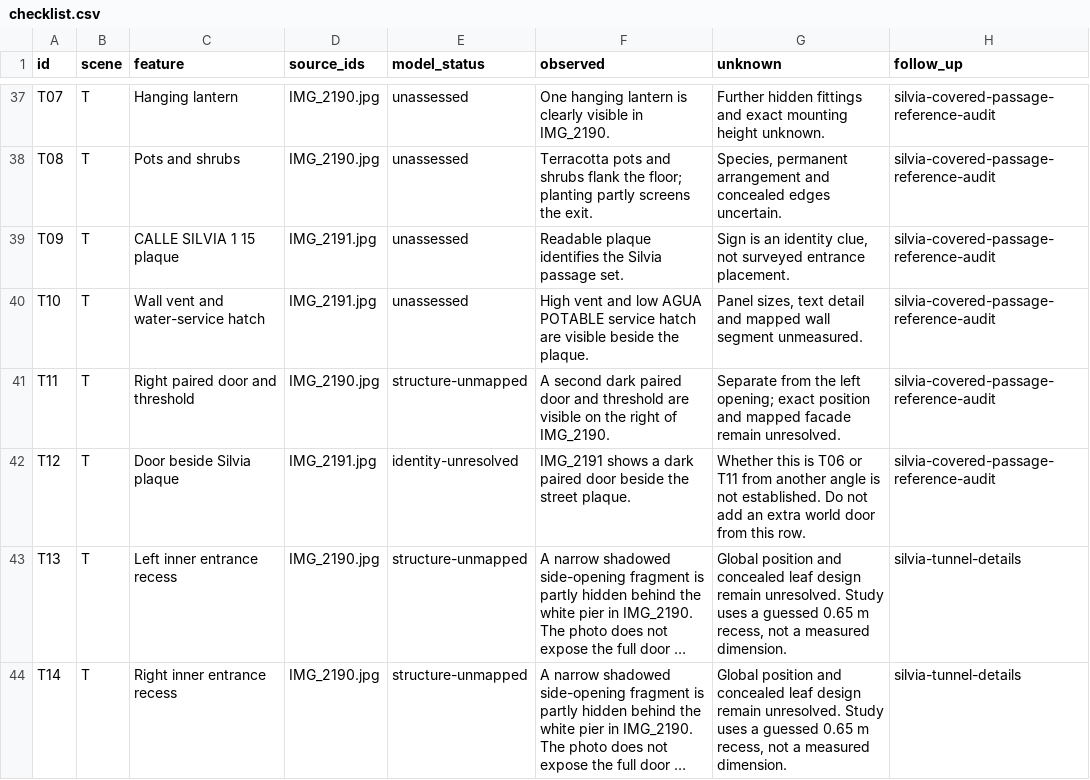
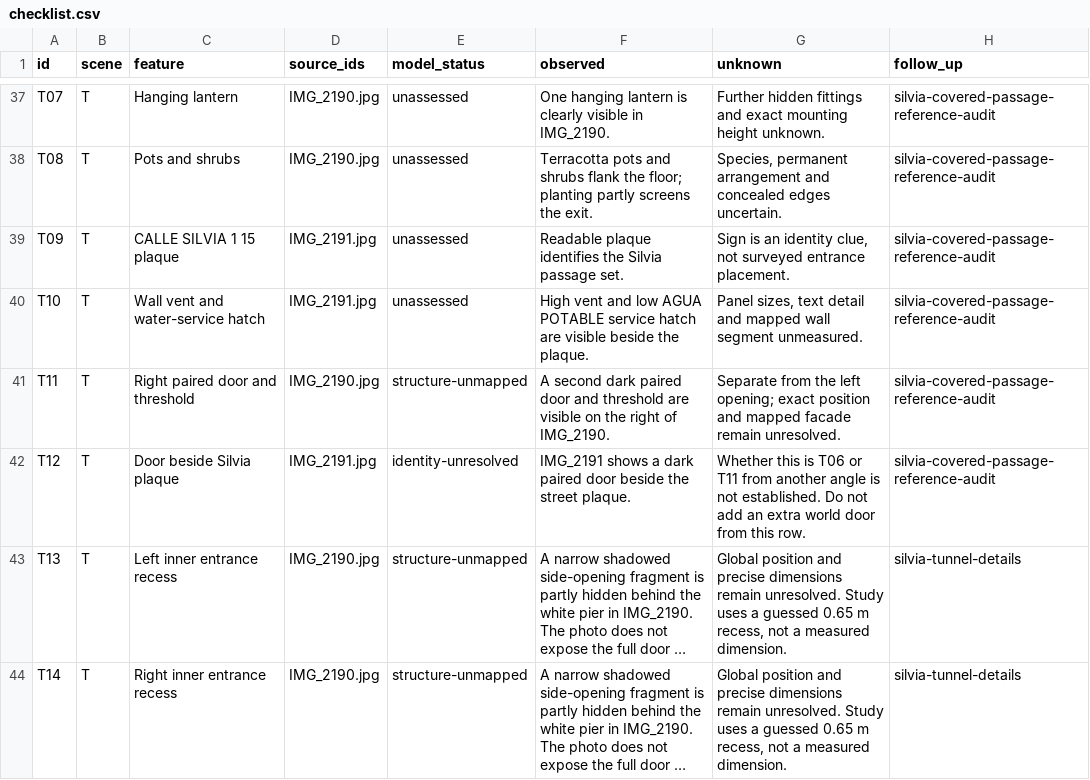
Before and after one commit to daveyboyc/villacana-venture, a CSV file: public/reference-packs/entrance/checklist.csv, drawn as a sheet; only a part is shown, gaps mark what is left out; long unchanged cells end in …; the diff names each change by its address in the sheet, - before the commit and + after, or states it on an @@ line.

```diff
--- a/public/reference-packs/entrance/checklist.csv
+++ b/public/reference-packs/entrance/checklist.csv
-G43:G44 (unknown): …position and concealed leaf design remain unresolved.…
+G43:G44 (unknown): …position and precise dimensions remain unresolved.…
```
Also changed, not shown: 18 other files.
